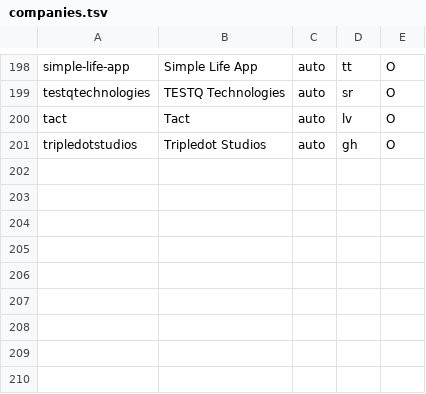
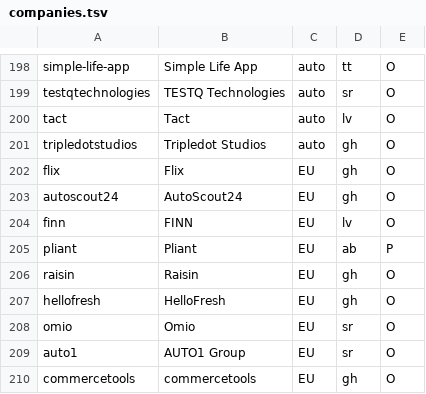
Before and after one commit to katedeys/job-scout, a TSV file: scout/companies.tsv, drawn as a sheet; only a part is shown, gaps mark what is left out; the diff names each change by its address in the sheet, - before the commit and + after, or states it on an @@ line.

```diff
--- a/scout/companies.tsv
+++ b/scout/companies.tsv
+row 202: flix | Flix | EU | gh | O
+row 203: autoscout24 | AutoScout24 | EU | gh | O
+row 204: finn | FINN | EU | lv | O
+row 205: pliant | Pliant | EU | ab | P
+row 206: raisin | Raisin | EU | gh | O
+row 207: hellofresh | HelloFresh | EU | gh | O
+row 208: omio | Omio | EU | sr | O
+row 209: auto1 | AUTO1 Group | EU | sr | O
+row 210: commercetools | commercetools | EU | gh | O
```
